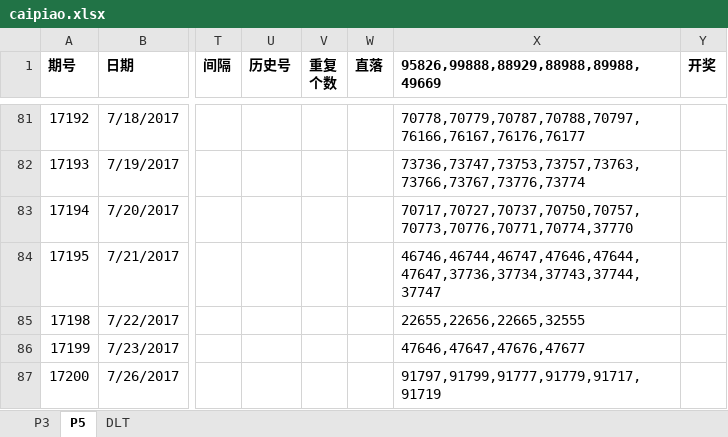
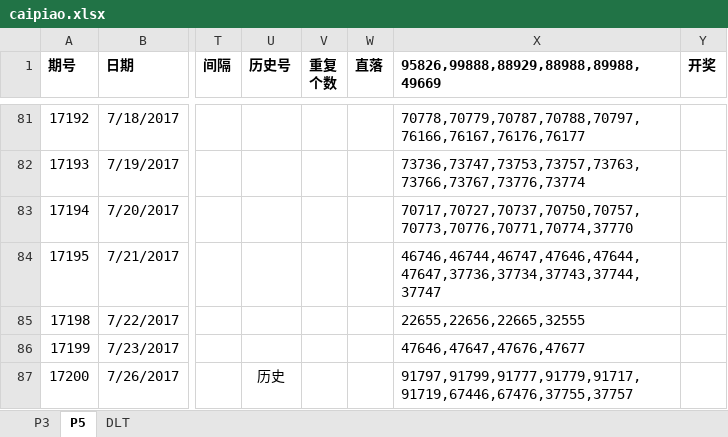
Before and after one commit to zhoubo8308/caipiao, an Excel workbook: caipiao.xlsx, sheet P5, drawn as a sheet; only a part is shown, gaps mark what is left out; values as stored, in another font and other column widths than the file's, no borders; the diff names each change by its address in the sheet, - before the commit and + after, or states it on an @@ line.

Commit message:
update

```diff
--- a/caipiao.xlsx (sheet P5)
+++ b/caipiao.xlsx (sheet P5)
-U87 (历史号): (empty)
+U87 (历史号): 历史
-X87: 91797,91799,91777,91779,91717,91719
+X87: 91797,91799,91777,91779,91717,91719,67446,67476,37755,37757
```
